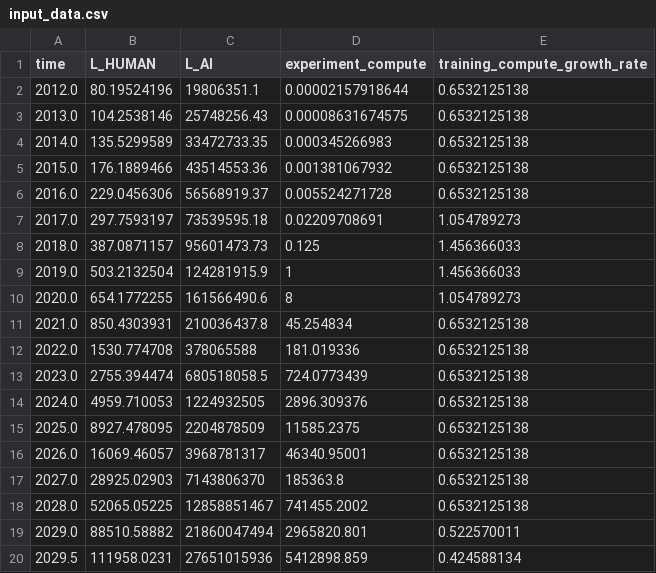
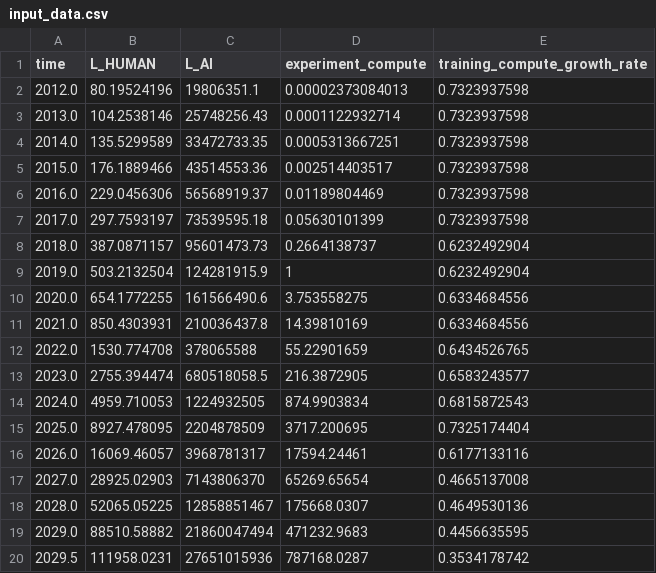
Before and after one commit to brendanhalstead/ai-progress-rates, a CSV file: input_data.csv, drawn as a sheet; only a part is shown; the diff covers the shown part only.

```diff
--- a/input_data.csv
+++ b/input_data.csv
@@ -1,20 +1,20 @@
 time,L_HUMAN,L_AI,experiment_compute,training_compute_growth_rate
-2012.0,80.19524196,19806351.1,0.00002157918644,0.6532125138
-2013.0,104.2538146,25748256.43,0.00008631674575,0.6532125138
-2014.0,135.5299589,33472733.35,0.000345266983,0.6532125138
-2015.0,176.1889466,43514553.36,0.001381067932,0.6532125138
-2016.0,229.0456306,56568919.37,0.005524271728,0.6532125138
-2017.0,297.7593197,73539595.18,0.02209708691,1.054789273
-2018.0,387.0871157,95601473.73,0.125,1.456366033
-2019.0,503.2132504,124281915.9,1,1.456366033
-2020.0,654.1772255,161566490.6,8,1.054789273
-2021.0,850.4303931,210036437.8,45.254834,0.6532125138
-2022.0,1530.774708,378065588,181.019336,0.6532125138
-2023.0,2755.394474,680518058.5,724.0773439,0.6532125138
-2024.0,4959.710053,1224932505,2896.309376,0.6532125138
-2025.0,8927.478095,2204878509,11585.2375,0.6532125138
-2026.0,16069.46057,3968781317,46340.95001,0.6532125138
-2027.0,28925.02903,7143806370,185363.8,0.6532125138
-2028.0,52065.05225,12858851467,741455.2002,0.6532125138
-2029.0,88510.58882,21860047494,2965820.801,0.522570011
-2029.5,111958.0231,27651015936,5412898.859,0.424588134
+2012.0,80.19524196,19806351.1,0.00002373084013,0.7323937598
+2013.0,104.2538146,25748256.43,0.0001122932714,0.7323937598
+2014.0,135.5299589,33472733.35,0.0005313667251,0.7323937598
+2015.0,176.1889466,43514553.36,0.002514403517,0.7323937598
+2016.0,229.0456306,56568919.37,0.01189804469,0.7323937598
+2017.0,297.7593197,73539595.18,0.05630101399,0.7323937598
+2018.0,387.0871157,95601473.73,0.2664138737,0.6232492904
+2019.0,503.2132504,124281915.9,1,0.6232492904
+2020.0,654.1772255,161566490.6,3.753558275,0.6334684556
+2021.0,850.4303931,210036437.8,14.39810169,0.6334684556
+2022.0,1530.774708,378065588,55.22901659,0.6434526765
+2023.0,2755.394474,680518058.5,216.3872905,0.6583243577
+2024.0,4959.710053,1224932505,874.9903834,0.6815872543
+2025.0,8927.478095,2204878509,3717.200695,0.7325174404
+2026.0,16069.46057,3968781317,17594.24461,0.6177133116
+2027.0,28925.02903,7143806370,65269.65654,0.4665137008
+2028.0,52065.05225,12858851467,175668.0307,0.4649530136
+2029.0,88510.58882,21860047494,471232.9683,0.4456635595
+2029.5,111958.0231,27651015936,787168.0287,0.3534178742
```
Also changed, not shown: 42 edited cells elsewhere in this file, 1 other file.
